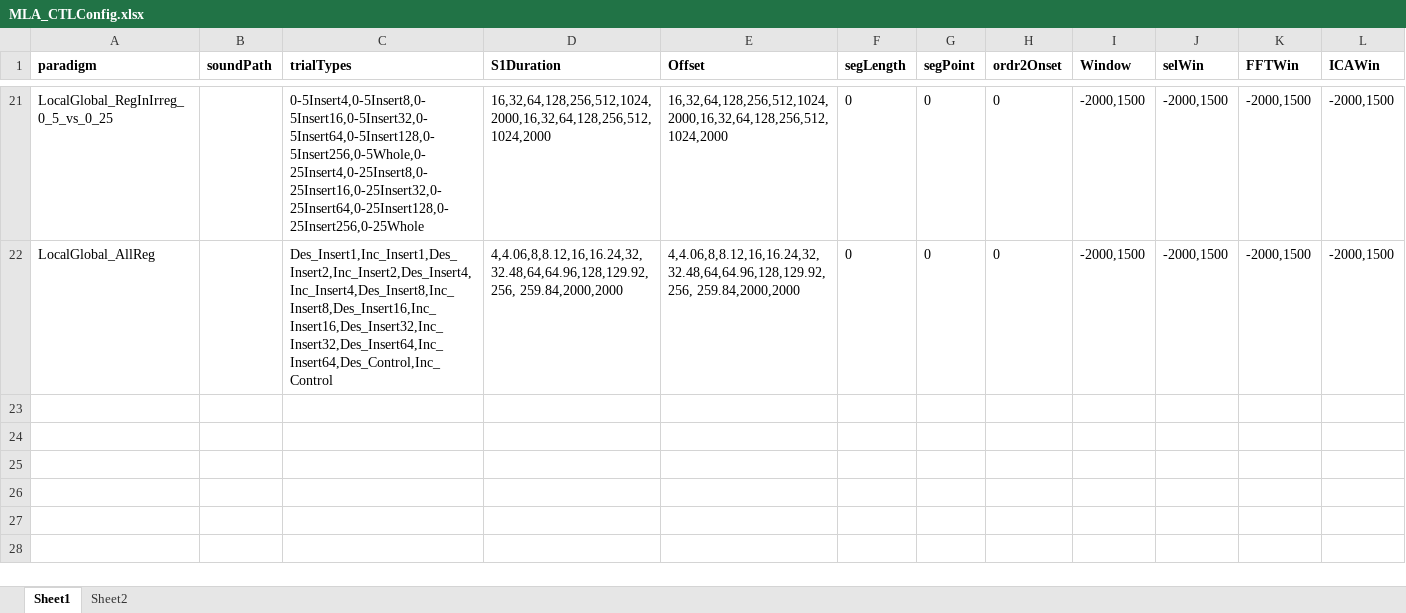
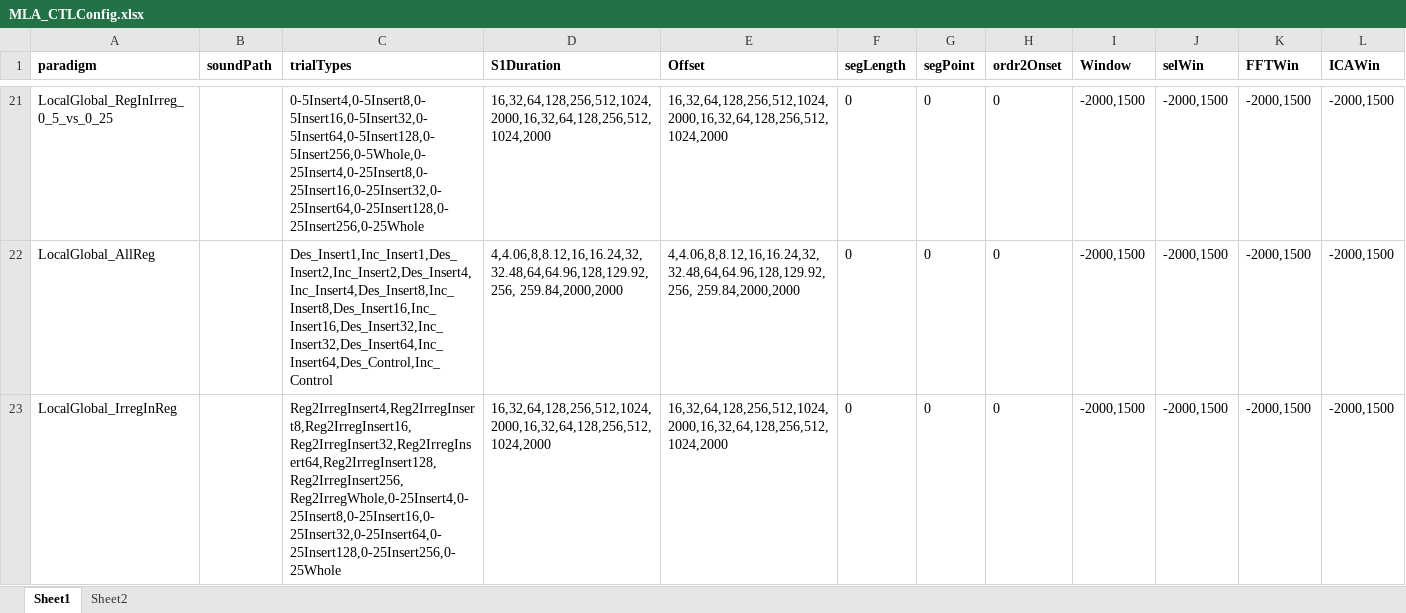
Before and after one commit to springZJU/MultiChannelProcess, an Excel workbook: config/MLA_CTLConfig.xlsx, sheet Sheet1, drawn as a sheet; only a part is shown, gaps mark what is left out; values as stored, in another font and other column widths than the file's, no borders; rows hold the shown columns only; the diff names each change by its address in the sheet, - before the commit and + after, or states it on an @@ line.

```diff
--- a/config/MLA_CTLConfig.xlsx (sheet Sheet1)
+++ b/config/MLA_CTLConfig.xlsx (sheet Sheet1)
+row 23: LocalGlobal_IrregInReg |  | Reg2IrregInsert4,Reg2IrregInsert8,Reg2IrregInsert16,Reg2IrregInsert32,Reg2IrregInsert64,Reg2IrregInsert128,Reg2IrregInsert256,Reg2IrregWhole,0-25Insert4,0-25Insert8,0-25Insert16,0-25Insert32,0-25Insert64,0-25Insert128,0-25Insert256,0-25Whole | 16,32,64,128,256,512,1024,2000,16,32,64,128,256,512,1024,2000 | 16,32,64,128,256,512,1024,2000,16,32,64,128,256,512,1024,2000 | 0 | 0 | 0 | -2000,1500 | -2000,1500 | -2000,1500 | -2000,1500
```
Also changed, not shown: config/RNP_CTLConfig.xlsx, utils/recordingExcel/KXK/KXK_MLA_Recording_202410.xlsx, 16 other files.
